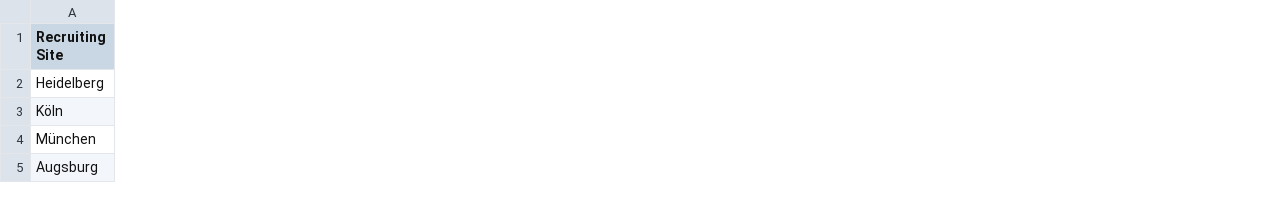
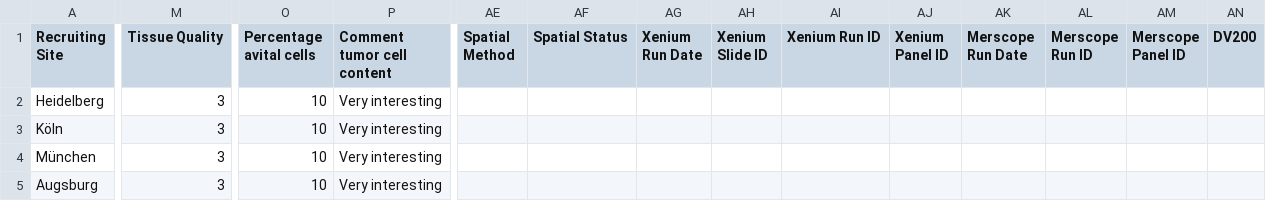
Before and after one commit to ICCB-Cologne/limetrack, a CSV file: csv-files/csv_file_all_filled_out.csv, drawn as a sheet; only a part is shown, gaps mark what is left out; the diff covers the shown part only; the diff names each change by its address in the sheet, - before the commit and + after, or states it on an @@ line.

```diff
--- a/csv-files/csv_file_all_filled_out.csv
+++ b/csv-files/csv_file_all_filled_out.csv
+column M (Tissue Quality), rows 2-5: all 3
+column O (Percentage avital cells), rows 2-5: all 10
+column P (Comment tumor cell content), rows 2-5: all Very interesting
+column AE (Spatial Method), empty
+column AF (Spatial Status), empty
+column AG (Xenium Run Date), empty
+column AH (Xenium Slide ID), empty
+column AI (Xenium Run ID), empty
+column AJ (Xenium Panel ID), empty
+column AK (Merscope Run Date), empty
+column AL (Merscope Run ID), empty
+column AM (Merscope Panel ID), empty
+column AN (DV200), empty
```
Also changed, not shown: 1 added column and 5 edited cells elsewhere in this file, csv-files/csv_file_all_filled_out with_errors.csv, csv-files/csv_file_init.csv, 10 other files.
